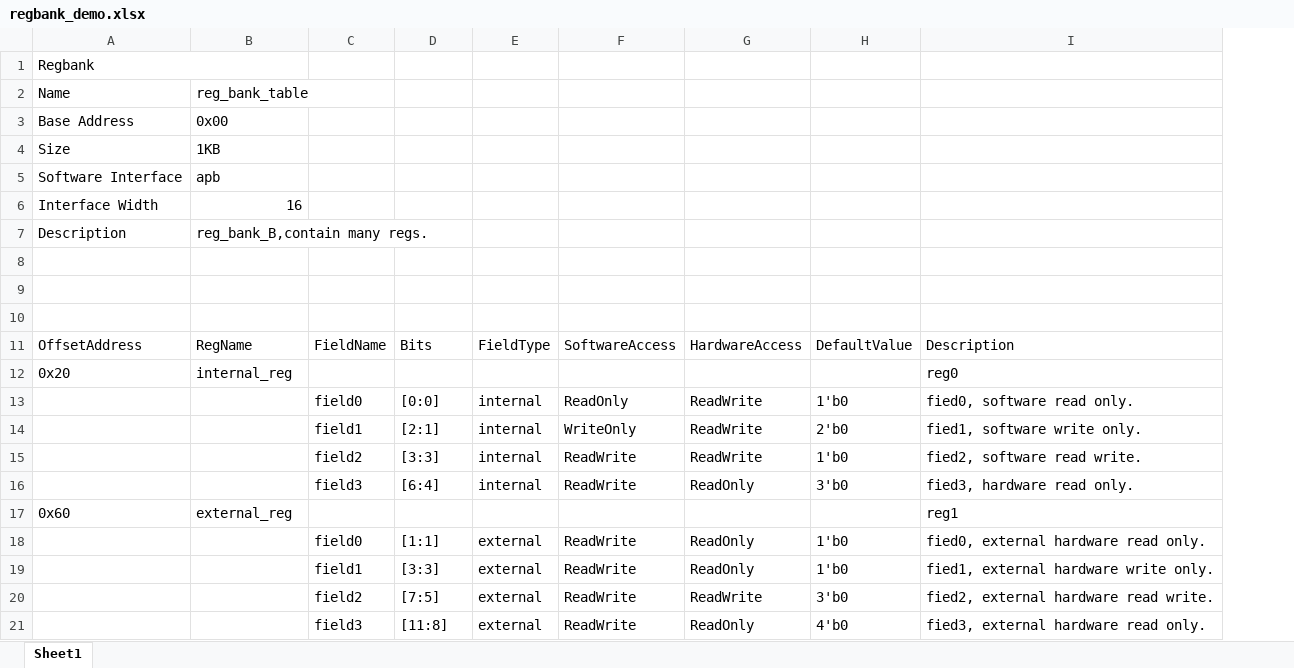
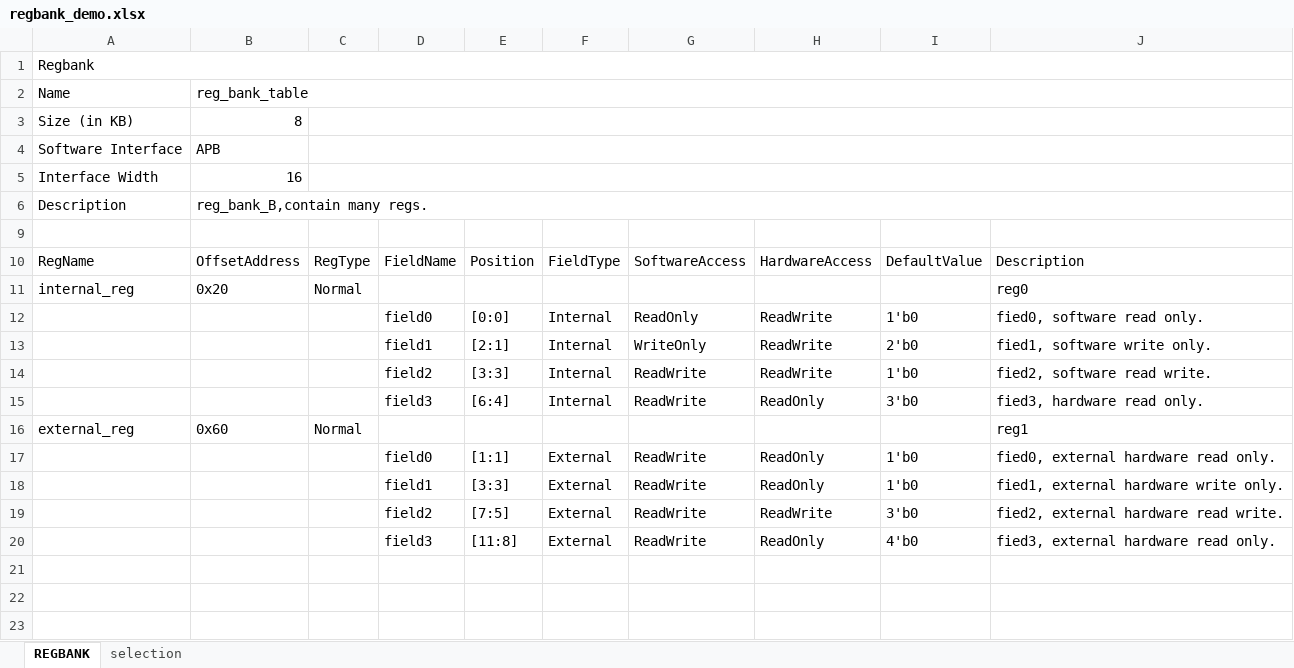
Before and after one commit to fliibs/address_planner, an Excel workbook: excel_demo/regbank_demo.xlsx, sheet REGBANK, drawn as a sheet; values as stored, in another font and other column widths than the file's, no cell formats; removed rows and columns are numbered as before the commit, all else as after; the diff names each change by its address in the sheet, - before the commit and + after, or states it on an @@ line.

```diff
--- a/excel_demo/regbank_demo.xlsx (sheet REGBANK)
+++ b/excel_demo/regbank_demo.xlsx (sheet REGBANK)
-sheet tab: Sheet1
+sheet tab: REGBANK
+sheet tab: selection
+column C (RegType), empty
-column E (FieldType), rows 13-16: all internal; rows 18-21: all external
+column F (FieldType), rows 12-15: all Internal; rows 17-20: all External
-A1:B1 merged
+A1:J1 merged
+B2:J2 merged
-row 3: Base Address | 0x00
-row 4: Size | 1KB
+row 3: Size (in KB) | 8
-B4 (OffsetAddress): apb
+B4 (OffsetAddress): APB
+B6:J6 merged
-row 9: (empty)
-row 10: (empty)
-A10: OffsetAddress
+A10: RegName
-B10: RegName
+B10: OffsetAddress
-E10: Bits
+E10: Position
-row 12: 0x20 | internal_reg |  |  |  |  |  |  | reg0
+row 11: internal_reg | 0x20 | Normal |  |  |  |  |  |  | reg0
-row 17: 0x60 | external_reg |  |  |  |  |  |  | reg1
+row 16: external_reg | 0x60 | Normal |  |  |  |  |  |  | reg1
```
Also changed, not shown: cell formats, 17 other files.
